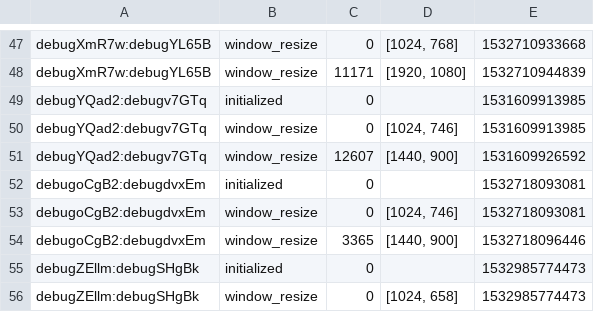
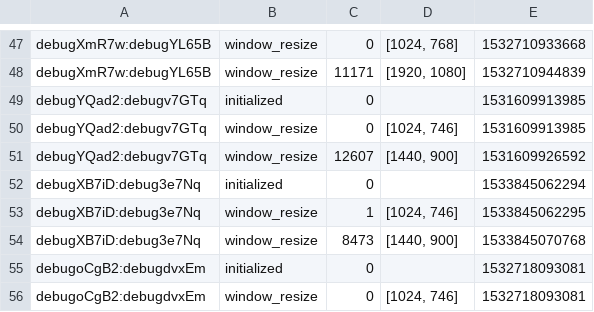
Before and after one commit to sandguine/AbArts, a CSV file: artTask/features-task/concreteness/eventdata.csv, drawn as a sheet; only a part is shown, gaps mark what is left out; the shorter side is filled out with more unchanged rows; the diff names each change by its address in the sheet, - before the commit and + after, or states it on an @@ line.

```diff
--- a/artTask/features-task/concreteness/eventdata.csv
+++ b/artTask/features-task/concreteness/eventdata.csv
+row 52: debugXB7iD:debug3e7Nq | initialized | 0 |  | 1533845062294
+row 53: debugXB7iD:debug3e7Nq | window_resize | 1 | [1024, 746] | 1533845062295
+row 54: debugXB7iD:debug3e7Nq | window_resize | 8473 | [1440, 900] | 1533845070768
```
Also changed, not shown: artTask/features-task/dynamic/eventdata.csv, artTask/features-task/temperature/eventdata.csv, 11 other files.
